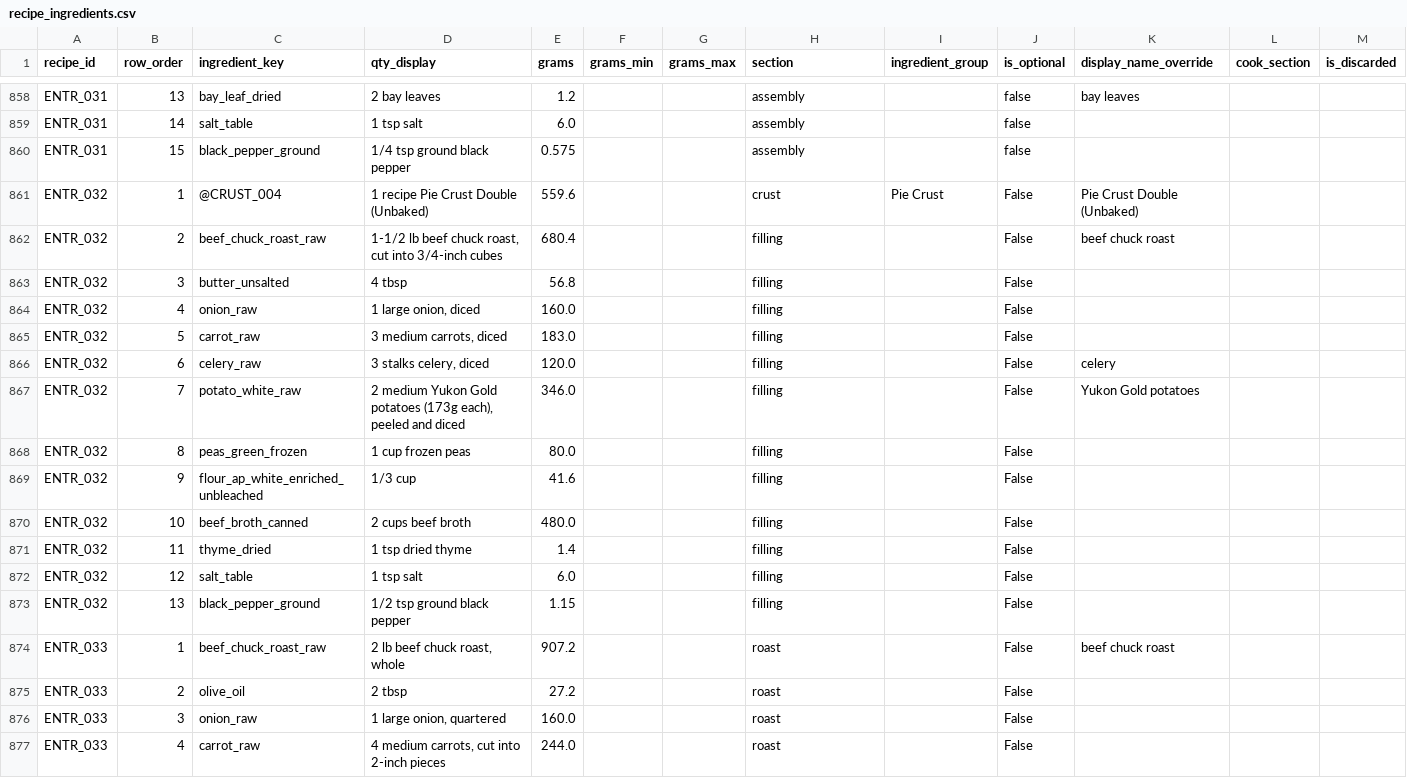
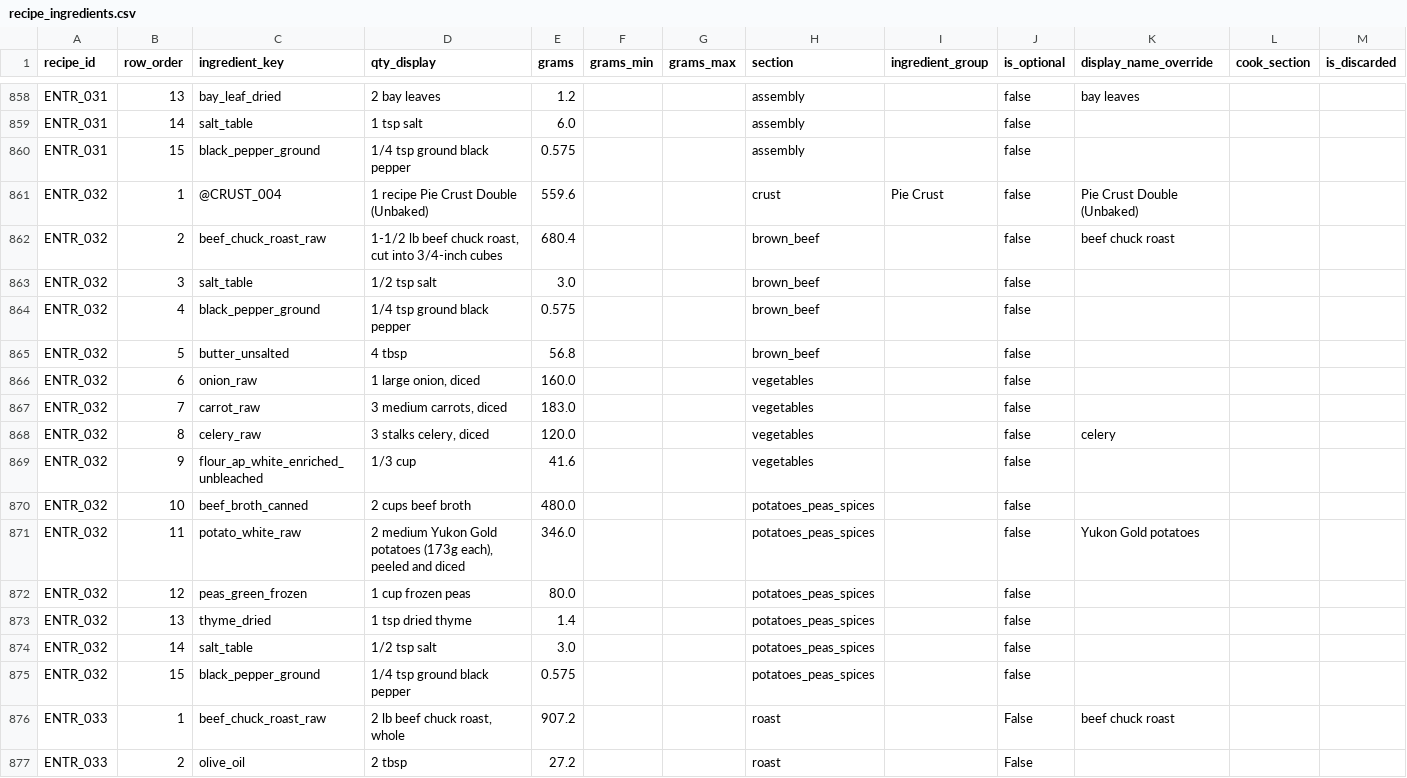
Before and after one commit to tlgeorgemailcom/daily-plate, a CSV file: recipes_v3/data/recipe_ingredients.csv, drawn as a sheet; only a part is shown, gaps mark what is left out; the shorter side is filled out with more unchanged rows; removed rows and columns are numbered as before the commit, all else as after; rows hold the shown columns only; the diff names each change by its address in the sheet, - before the commit and + after, or states it on an @@ line.

Commit message:
Convert Beef Pot Pie to physics

```diff
--- a/recipes_v3/data/recipe_ingredients.csv
+++ b/recipes_v3/data/recipe_ingredients.csv
-J861:J862 (is_optional): False
+J861:J862 (is_optional): false
-H862 (section): filling
+H862 (section): brown_beef
+row 863: ENTR_032 | 3 | salt_table | 1/2 tsp salt | 3.0 |  |  | brown_beef |  | false
+row 864: ENTR_032 | 4 | black_pepper_ground | 1/4 tsp ground black pepper | 0.575 |  |  | brown_beef |  | false
-B865 (row_order): 3
+B865 (row_order): 5
-H865 (section): filling
+H865 (section): brown_beef
-J865:J868 (is_optional): False
+J865:J868 (is_optional): false
-B866 (row_order): 4
+B866 (row_order): 6
-H866:H868 (section): filling
+H866:H868 (section): vegetables
-B867 (row_order): 5
+B867 (row_order): 7
-B868 (row_order): 6
+B868 (row_order): 8
-row 867: ENTR_032 | 7 | potato_white_raw | 2 medium Yukon Gold potatoes (173g each), peeled and diced | 346.0 |  |  | filling |  | False | Yukon Gold potatoes
-row 868: ENTR_032 | 8 | peas_green_frozen | 1 cup frozen peas | 80.0 |  |  | filling |  | False
-H869 (section): filling
+H869 (section): vegetables
-J869:J870 (is_optional): False
+J869:J870 (is_optional): false
-H870 (section): filling
+H870 (section): potatoes_peas_spices
+row 871: ENTR_032 | 11 | potato_white_raw | 2 medium Yukon Gold potatoes (173g each), peeled and diced | 346.0 |  |  | potatoes_peas_spices |  | false | Yukon Gold potatoes
+row 872: ENTR_032 | 12 | peas_green_frozen | 1 cup frozen peas | 80.0 |  |  | potatoes_peas_spices |  | false
-B873 (row_order): 11
+B873 (row_order): 13
-H873:H875 (section): filling
+H873:H875 (section): potatoes_peas_spices
-J873:J875 (is_optional): False
+J873:J875 (is_optional): false
-B874 (row_order): 12
+B874 (row_order): 14
-D874 (qty_display): 1 tsp salt
+D874 (qty_display): 1/2 tsp salt
-E874 (grams): 6.0
+E874 (grams): 3.0
-B875 (row_order): 13
+B875 (row_order): 15
-D875 (qty_display): 1/2 tsp ground black pepper
+D875 (qty_display): 1/4 tsp ground black pepper
-E875 (grams): 1.15
+E875 (grams): 0.575
```
Also changed, not shown: recipes_v3/data/recipe_sections.csv, recipes_v3/data/recipes.csv, 1 other file.
